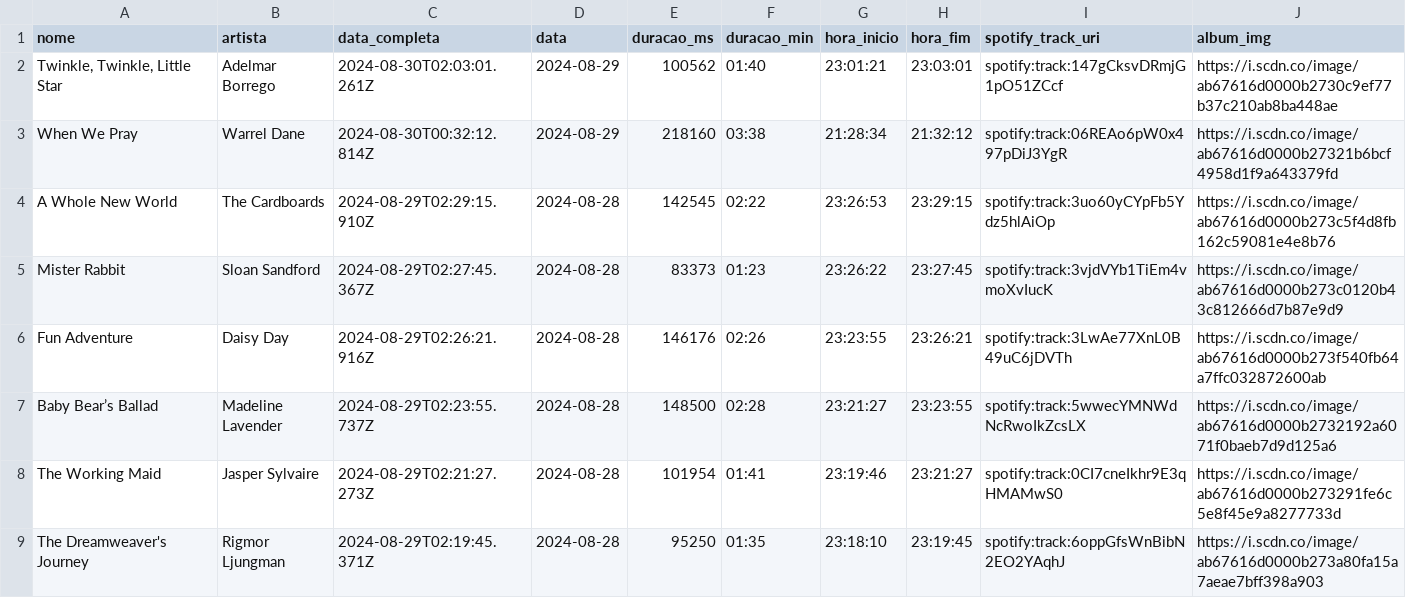
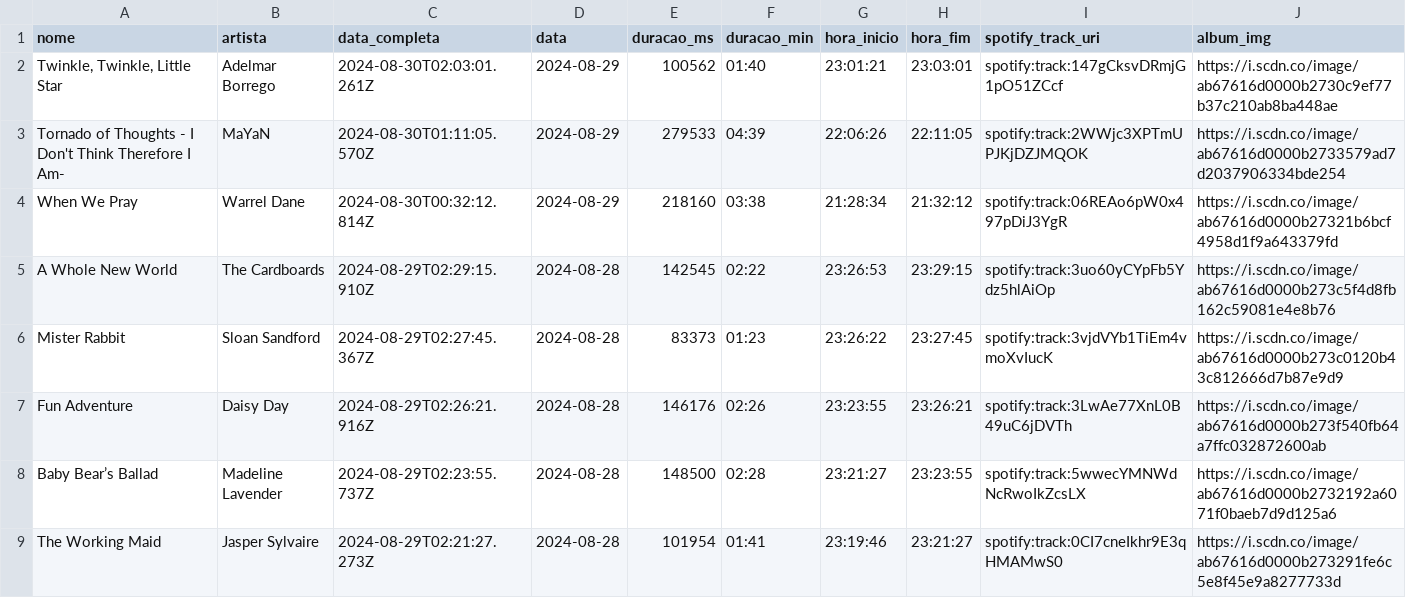
Before and after one commit to Sissaz/spotify, a CSV file: src/assets/musicas_ouvidas.csv, drawn as a sheet; only a part is shown; the shorter side is filled out with more unchanged rows; the diff names each change by its address in the sheet, - before the commit and + after, or states it on an @@ line.

```diff
--- a/src/assets/musicas_ouvidas.csv
+++ b/src/assets/musicas_ouvidas.csv
+row 3: Tornado of Thoughts - I Don't Think Therefore I Am- | MaYaN | 2024-08-30T01:11:05.570Z | 2024-08-29 | 279533 | 04:39 | 22:06:26 | 22:11:05 | spotify:track:2WWjc3XPTmUPJKjDZJMQOK | https://i.scdn.co/image/ab67616d0000b2733579ad7d2037906334bde254
```
